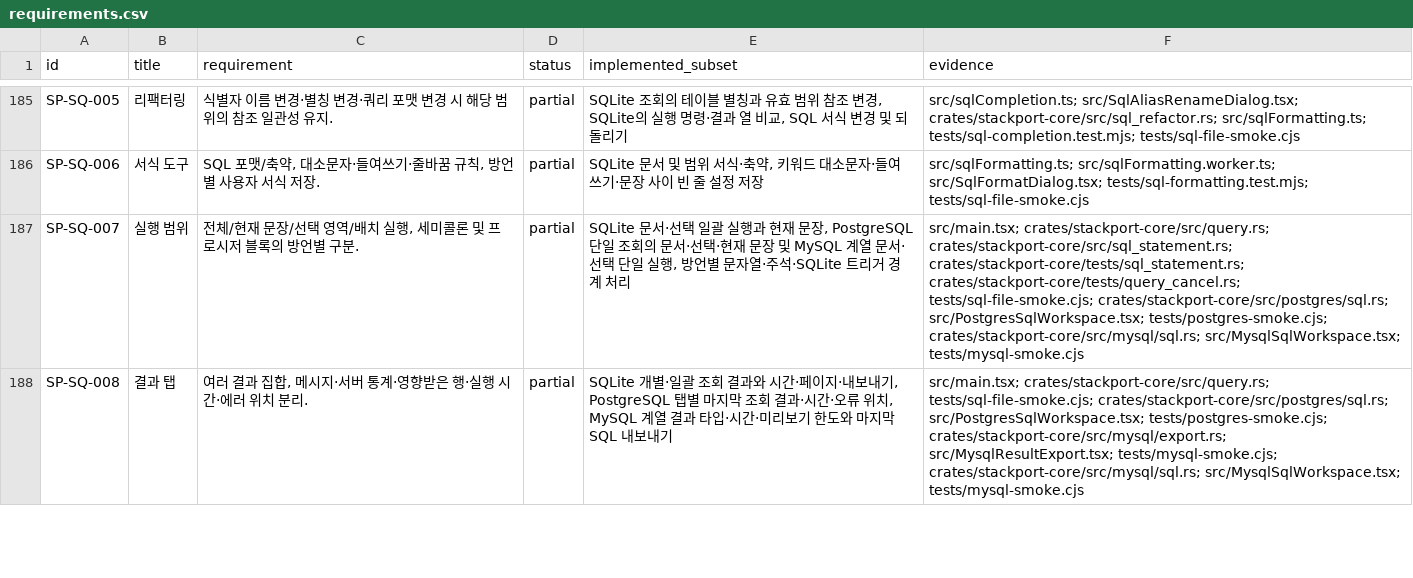
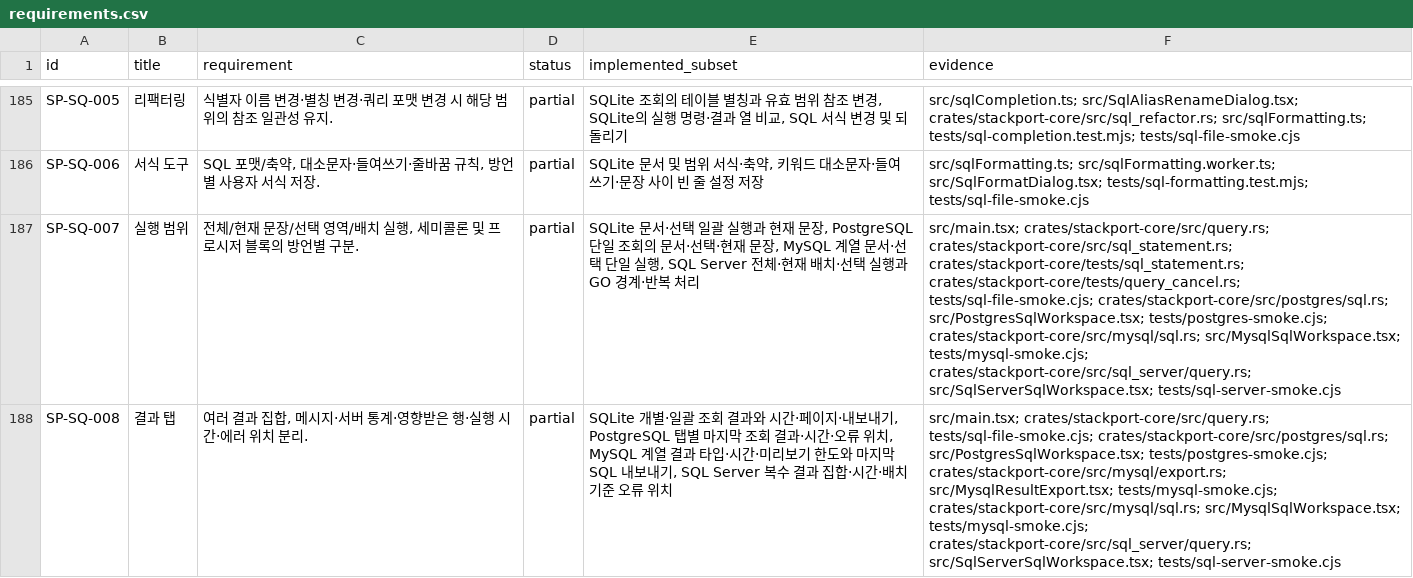
Before and after one commit to KimPolar/StackPort, a CSV file: docs/requirements.csv, drawn as a sheet; only a part is shown, gaps mark what is left out; the diff covers the shown part only; the diff names each change by its address in the sheet, - before the commit and + after, or states it on an @@ line.

Commit message:
feat: execute T-SQL in the SQL Server workspace

```diff
--- a/docs/requirements.csv
+++ b/docs/requirements.csv
-E187 (implemented_subset): …재 문장 및 MySQL 계열 문서·선택 단일 실행, 방언별 문자열·주석·SQLite 트리거 경계 처리
+E187 (implemented_subset): …재 문장, MySQL 계열 문서·선택 단일 실행, SQL Server 전체·현재 배치·선택 실행과 GO 경계·반복 처리
-F187 (evidence): …crates/stackport-core/src/mysql/sql.rs; src/MysqlSqlWorkspace.tsx; tests/mysql-smoke.cjs
+F187 (evidence): …crates/stackport-core/src/mysql/sql.rs; src/MysqlSqlWorkspace.tsx; tests/mysql-smoke.cjs; crates/stackport-core/src/sql_server/query.rs; src/SqlServerSqlWorkspace.tsx; tests/sql-server-smoke.cjs
-E188 (implemented_subset): …내보내기
+E188 (implemented_subset): …내보내기, SQL Server 복수 결과 집합·시간·배치 기준 오류 위치
-F188 (evidence): …crates/stackport-core/src/mysql/sql.rs; src/MysqlSqlWorkspace.tsx; tests/mysql-smoke.cjs
+F188 (evidence): …crates/stackport-core/src/mysql/sql.rs; src/MysqlSqlWorkspace.tsx; tests/mysql-smoke.cjs; crates/stackport-core/src/sql_server/query.rs; src/SqlServerSqlWorkspace.tsx; tests/sql-server-smoke.cjs
```
Also changed, not shown: 8 edited cells elsewhere in this file, 20 other files.
